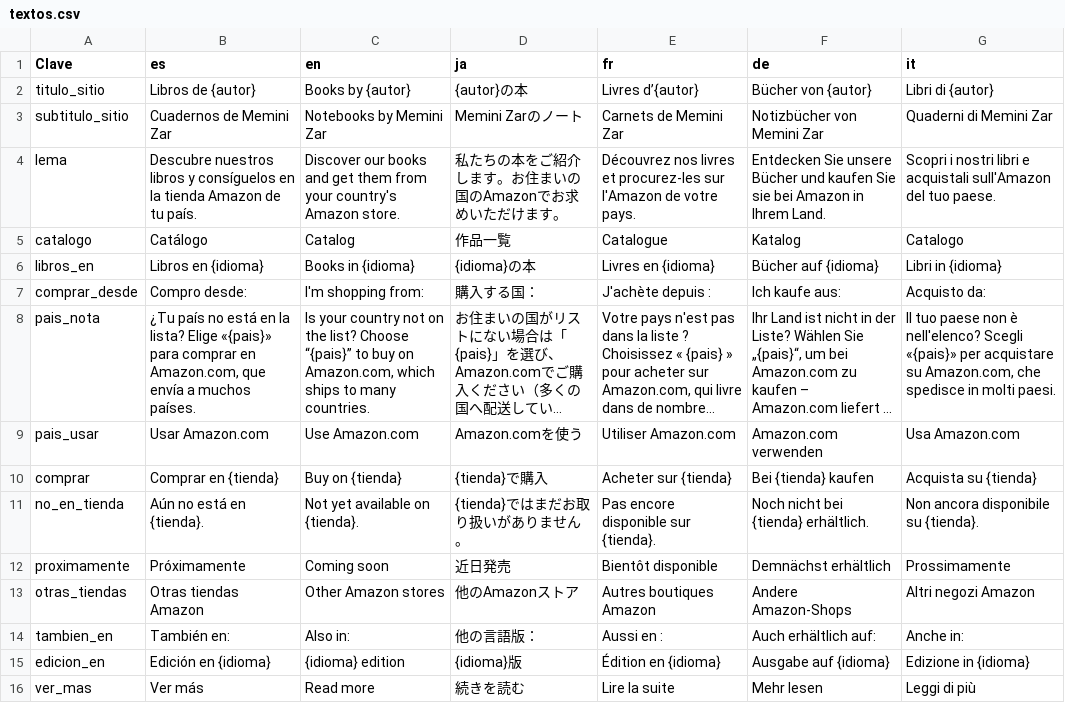
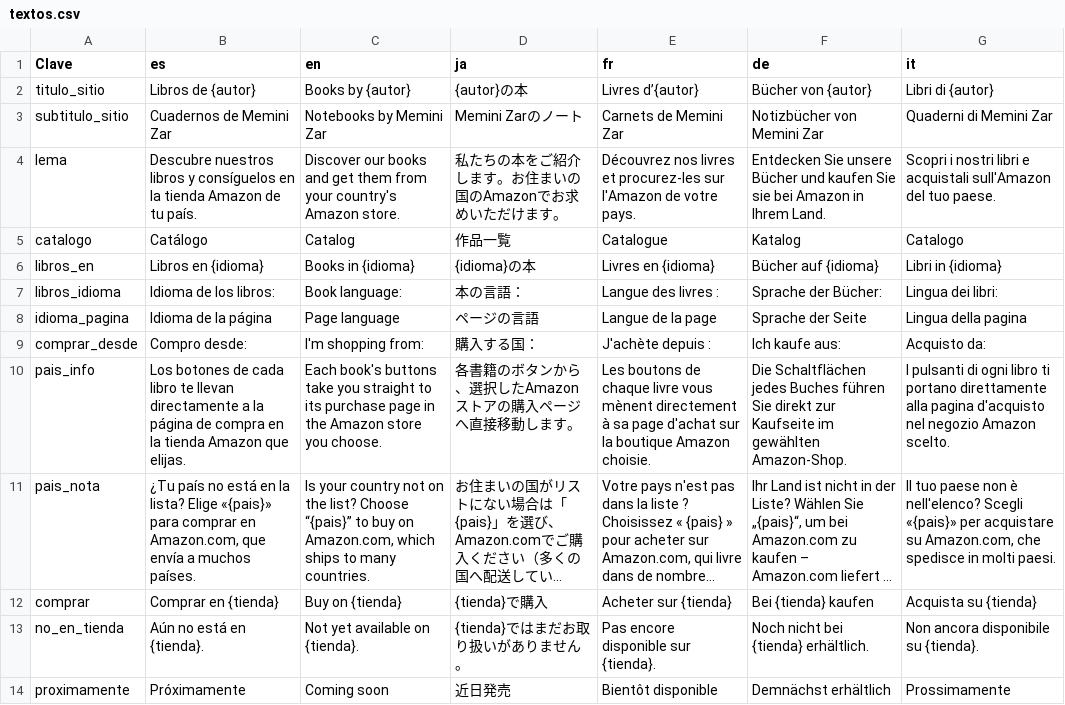
Before and after one commit to proyectosedwinzr-glitch/libros-sitio-web., a CSV file: datos/textos.csv, drawn as a sheet; only a part is shown; the shorter side is filled out with more unchanged rows; long unchanged cells end in …; removed rows and columns are numbered as before the commit, all else as after; the diff names each change by its address in the sheet, - before the commit and + after, or states it on an @@ line.

```diff
--- a/datos/textos.csv
+++ b/datos/textos.csv
+row 7: libros_idioma | Idioma de los libros: | Book language: | 本の言語： | Langue des livres : | Sprache der Bücher: | Lingua dei libri:
+row 8: idioma_pagina | Idioma de la página | Page language | ページの言語 | Langue de la page | Sprache der Seite | Lingua della pagina
+row 10: pais_info | Los botones de cada libro te llevan directamente a la página de compra en la tienda Amazon que elijas. | Each book's buttons take you straight to its purchase page in the Amazon store you choose. | 各書籍のボタンから、選択したAmazonストアの購入ページへ直接移動します。 | Les boutons de chaque livre vous mènent directement à sa page d'achat sur la boutique Amazon choisie. | Die Schaltflächen jedes Buches führen Sie direkt zur Kaufseite im gewählten Amazon-Shop. | I pulsanti di ogni libro ti portano direttamente alla pagina d'acquisto nel negozio Amazon scelto.
-row 9: pais_usar | Usar Amazon.com | Use Amazon.com | Amazon.comを使う | Utiliser Amazon.com | Amazon.com verwenden | Usa Amazon.com
```
Also changed, not shown: 4 other files.
